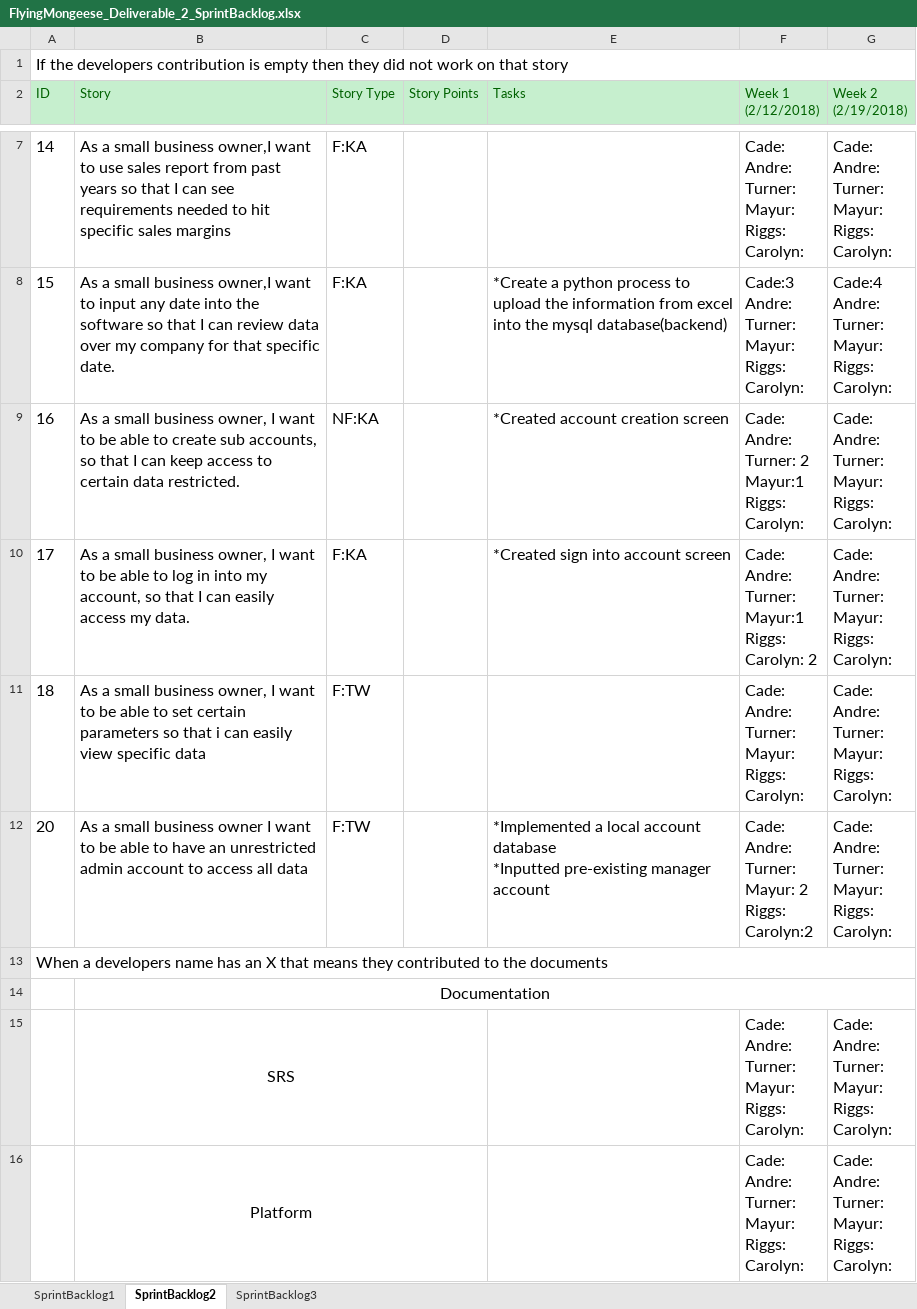
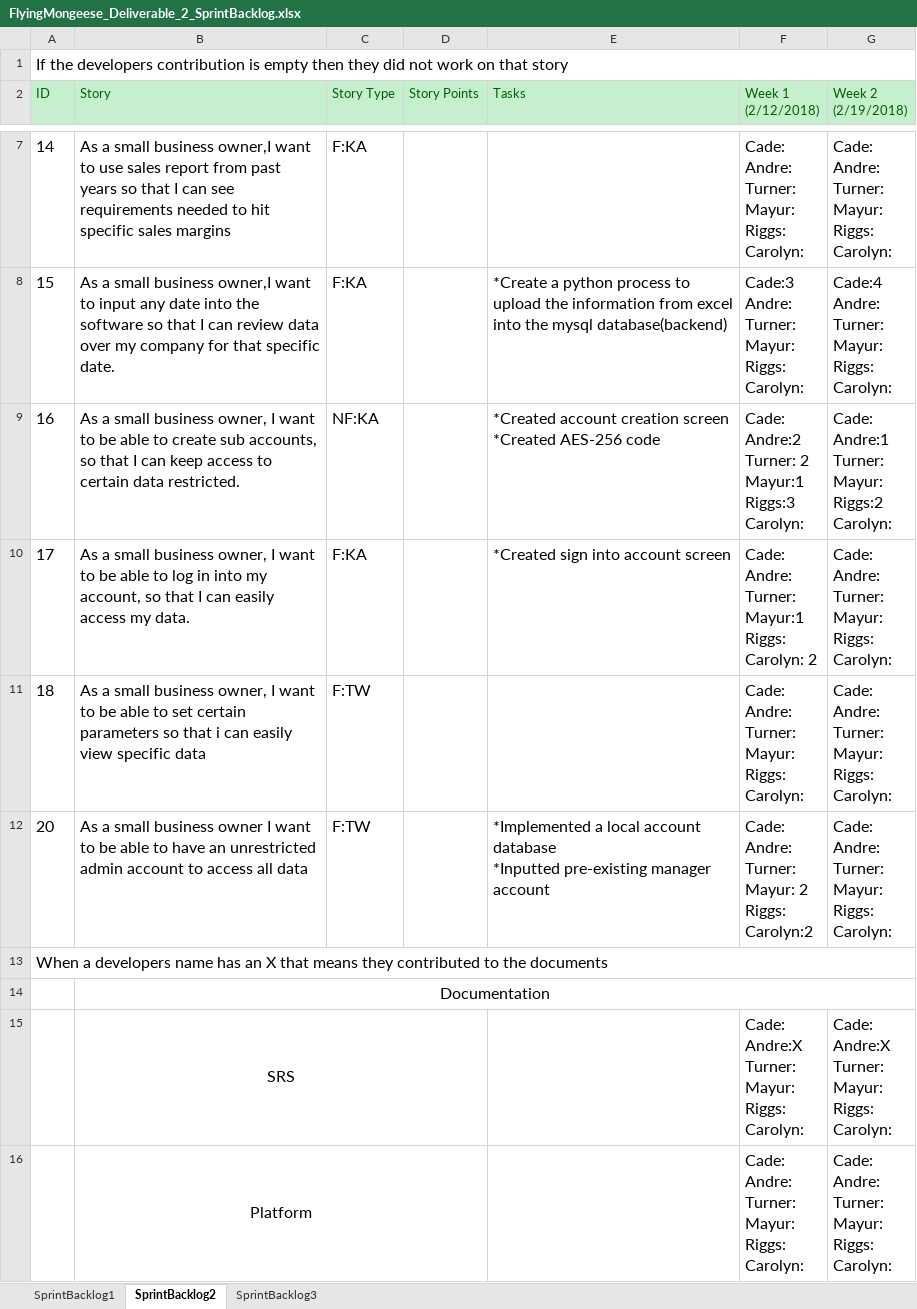
Before and after one commit to Airboy98/Software_Engineering_2_Project, an Excel workbook: documents/FlyingMongeese_Deliverable_2_SprintBacklog.xlsx, sheet SprintBacklog2, drawn as a sheet; only a part is shown, gaps mark what is left out; values as stored, in another font and other column widths than the file's, no borders; conditional formats not drawn; ↵ is a line break in a cell; the diff names each change by its address in the sheet, - before the commit and + after, or states it on an @@ line.

Commit message:
Updated

```diff
--- a/documents/FlyingMongeese_Deliverable_2_SprintBacklog.xlsx (sheet SprintBacklog2)
+++ b/documents/FlyingMongeese_Deliverable_2_SprintBacklog.xlsx (sheet SprintBacklog2)
-E9 (Tasks): *Created account creation screen
+E9 (Tasks): *Created account creation screen ↵ *Created AES-256 code
-F9 (Week 1 (2/12/2018)): Cade: ↵ Andre: ↵ Turner: 2 ↵ Mayur:1 ↵ Riggs: ↵ Carolyn:
+F9 (Week 1 (2/12/2018)): Cade: ↵ Andre:2 ↵ Turner: 2 ↵ Mayur:1 ↵ Riggs:3 ↵ Carolyn:
-G9 (Week 2 (2/19/2018)): Cade: ↵ Andre: ↵ Turner: ↵ Mayur: ↵ Riggs: ↵ Carolyn:
+G9 (Week 2 (2/19/2018)): Cade: ↵ Andre:1 ↵ Turner: ↵ Mayur: ↵ Riggs:2 ↵ Carolyn:
-F15 (Week 1 (2/12/2018)): Cade: ↵ Andre: ↵ Turner: ↵ Mayur: ↵ Riggs: ↵ Carolyn:
+F15 (Week 1 (2/12/2018)): Cade: ↵ Andre:X ↵ Turner: ↵ Mayur: ↵ Riggs: ↵ Carolyn:
-G15 (Week 2 (2/19/2018)): Cade: ↵ Andre: ↵ Turner: ↵ Mayur: ↵ Riggs: ↵ Carolyn:
+G15 (Week 2 (2/19/2018)): Cade: ↵ Andre:X ↵ Turner: ↵ Mayur: ↵ Riggs: ↵ Carolyn:
```
Also changed, not shown: sheet SprintBacklog3.
